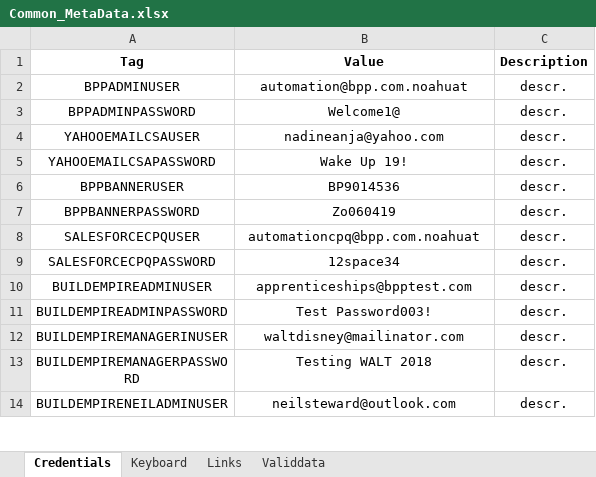
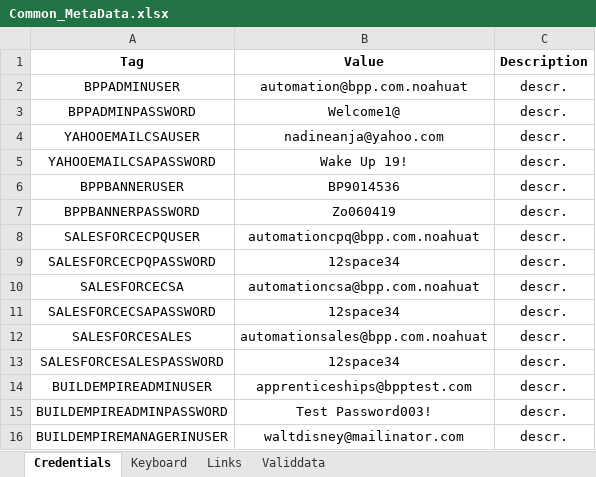
Before and after one commit to LevviathaN/TSrepo, an Excel workbook: framework/src/main/resources/data/bpp/keywords.metadata/metadata/UAT/Common_MetaData.xlsx, sheet Credentials, drawn as a sheet; only a part is shown; the shorter side is filled out with more unchanged rows; values as stored, in another font and other column widths than the file's, no borders; the diff names each change by its address in the sheet, - before the commit and + after, or states it on an @@ line.

Commit message:
added new tests for CPQ booking flow; amended Totara related tests; added new Step definitions; edited BE token and Metadata for Salesforce

```diff
--- a/framework/src/main/resources/data/bpp/keywords.metadata/metadata/UAT/Common_MetaData.xlsx (sheet Credentials)
+++ b/framework/src/main/resources/data/bpp/keywords.metadata/metadata/UAT/Common_MetaData.xlsx (sheet Credentials)
+row 10: SALESFORCECSA | automationcsa@bpp.com.noahuat | descr.
+row 11: SALESFORCECSAPASSWORD | 12space34 | descr.
+row 12: SALESFORCESALES | automationsales@bpp.com.noahuat | descr.
+row 13: SALESFORCESALESPASSWORD | 12space34 | descr.
```
Also changed, not shown: sheet Validdata, sheet Links, 18 other files.
